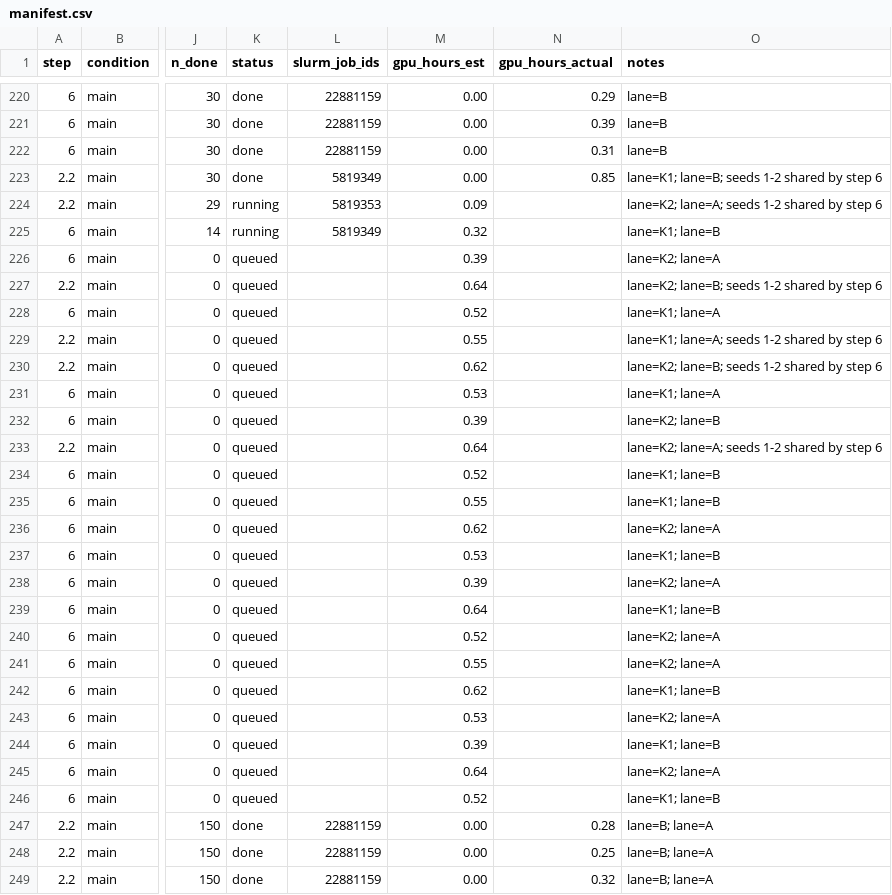
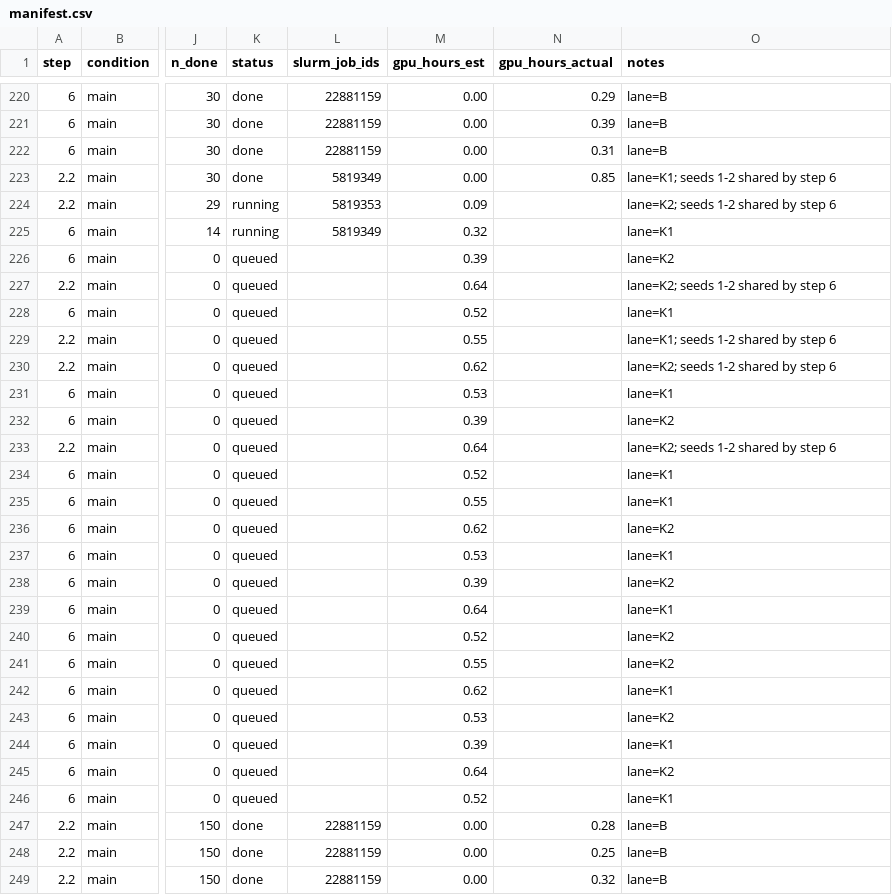
Before and after one commit to billxby/lossy-token-eff, a CSV file: campaign/addendum/manifest.csv, drawn as a sheet; only a part is shown, gaps mark what is left out; the diff covers the shown part only; the diff names each change by its address in the sheet, - before the commit and + after, or states it on an @@ line.

```diff
--- a/campaign/addendum/manifest.csv
+++ b/campaign/addendum/manifest.csv
-O223 (notes): lane=K1; lane=B; seeds 1-2 shared by step 6
+O223 (notes): lane=K1; seeds 1-2 shared by step 6
-O224 (notes): lane=K2; lane=A; seeds 1-2 shared by step 6
+O224 (notes): lane=K2; seeds 1-2 shared by step 6
-O225 (notes): lane=K1; lane=B
+O225 (notes): lane=K1
-O226 (notes): lane=K2; lane=A
+O226 (notes): lane=K2
-O227 (notes): lane=K2; lane=B; seeds 1-2 shared by step 6
+O227 (notes): lane=K2; seeds 1-2 shared by step 6
-O228 (notes): lane=K1; lane=A
+O228 (notes): lane=K1
-O229 (notes): lane=K1; lane=A; seeds 1-2 shared by step 6
+O229 (notes): lane=K1; seeds 1-2 shared by step 6
-O230 (notes): lane=K2; lane=B; seeds 1-2 shared by step 6
+O230 (notes): lane=K2; seeds 1-2 shared by step 6
-O231 (notes): lane=K1; lane=A
+O231 (notes): lane=K1
-O232 (notes): lane=K2; lane=B
+O232 (notes): lane=K2
-O233 (notes): lane=K2; lane=A; seeds 1-2 shared by step 6
+O233 (notes): lane=K2; seeds 1-2 shared by step 6
-O234:O235 (notes): lane=K1; lane=B
+O234:O235 (notes): lane=K1
-O236 (notes): lane=K2; lane=A
+O236 (notes): lane=K2
-O237 (notes): lane=K1; lane=B
+O237 (notes): lane=K1
-O238 (notes): lane=K2; lane=A
+O238 (notes): lane=K2
-O239 (notes): lane=K1; lane=B
+O239 (notes): lane=K1
-O240:O241 (notes): lane=K2; lane=A
+O240:O241 (notes): lane=K2
-O242 (notes): lane=K1; lane=B
+O242 (notes): lane=K1
-O243 (notes): lane=K2; lane=A
+O243 (notes): lane=K2
-O244 (notes): lane=K1; lane=B
+O244 (notes): lane=K1
-O245 (notes): lane=K2; lane=A
+O245 (notes): lane=K2
-O246 (notes): lane=K1; lane=B
+O246 (notes): lane=K1
-O247:O249 (notes): lane=B; lane=A
+O247:O249 (notes): lane=B
```
Also changed, not shown: 85 edited cells elsewhere in this file, 5 other files.
